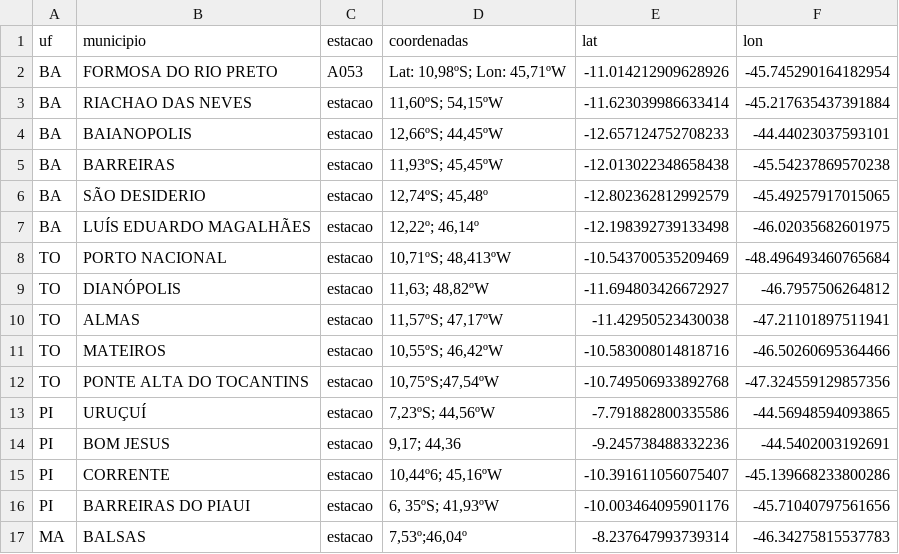
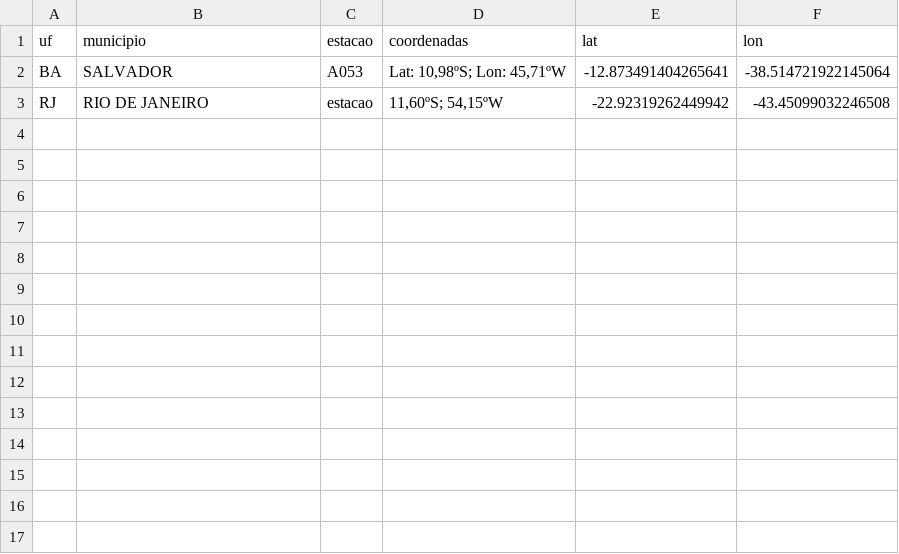
Before and after one commit to drcalifornia/painel_previsao, a CSV file: config/municipios.csv, drawn as a sheet.

Commit message:
Correcao em municipios.

```diff
--- a/config/municipios.csv
+++ b/config/municipios.csv
@@ -1,17 +1,3 @@
 uf|municipio|estacao|coordenadas|lat|lon
-BA|FORMOSA DO RIO PRETO|A053|Lat: 10,98ºS;  Lon: 45,71ºW|-11.014212909628926|-45.745290164182954
-BA|RIACHAO DAS NEVES|estacao|11,60ºS; 54,15ºW|-11.623039986633414|-45.217635437391884
-BA|BAIANOPOLIS|estacao|12,66ºS; 44,45ºW|-12.657124752708233|-44.44023037593101
-BA|BARREIRAS|estacao|11,93ºS; 45,45ºW|-12.013022348658438|-45.54237869570238
-BA|SÃO DESIDERIO|estacao|12,74ºS; 45,48º|-12.802362812992579|-45.49257917015065
-BA|LUÍS EDUARDO MAGALHÃES|estacao|12,22º; 46,14º|-12.198392739133498|-46.02035682601975
-TO|PORTO NACIONAL|estacao|10,71ºS; 48,413ºW|-10.543700535209469|-48.496493460765684
-TO|DIANÓPOLIS|estacao|11,63; 48,82ºW|-11.694803426672927|-46.7957506264812
-TO|ALMAS|estacao|11,57ºS; 47,17ºW|-11.42950523430038|-47.21101897511941
-TO|MATEIROS|estacao|10,55ºS; 46,42ºW|-10.583008014818716|-46.50260695364466
-TO|PONTE ALTA DO TOCANTINS|estacao|10,75ºS;47,54ºW|-10.749506933892768|-47.324559129857356
-PI|URUÇUÍ|estacao|7,23ºS; 44,56ºW|-7.791882800335586|-44.56948594093865
-PI|BOM JESUS|estacao|9,17; 44,36|-9.245738488332236|-44.5402003192691
-PI|CORRENTE|estacao|10,44º6; 45,16ºW|-10.391611056075407|-45.139668233800286
-PI|BARREIRAS DO PIAUI|estacao|6, 35ºS; 41,93ºW|-10.003464095901176|-45.71040797561656
-MA|BALSAS|estacao|7,53º;46,04º|-8.237647993739314|-46.34275815537783
+BA|SALVADOR|A053|Lat: 10,98ºS;  Lon: 45,71ºW|-12.873491404265641|-38.514721922145064
+RJ|RIO DE JANEIRO|estacao|11,60ºS; 54,15ºW|-22.92319262449942|-43.45099032246508
```
